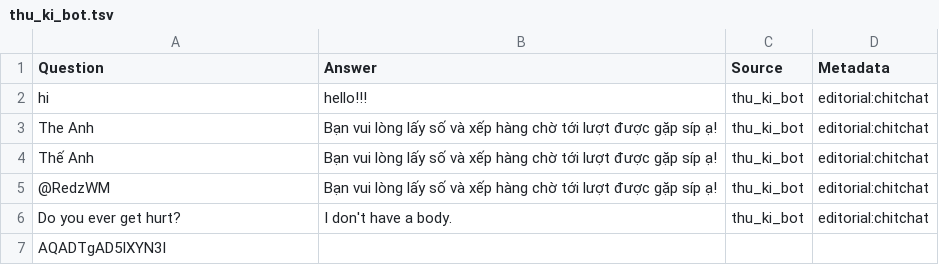
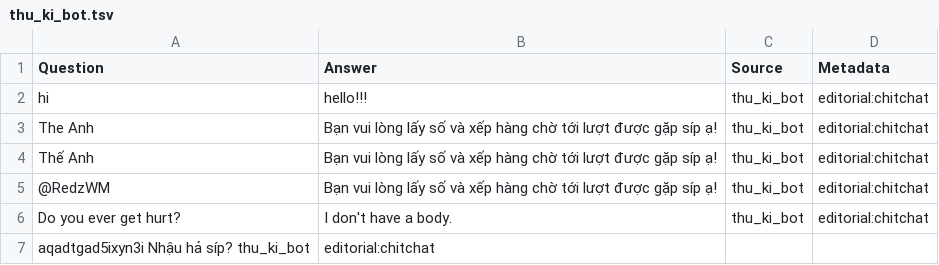
Before and after one commit to RedWM/helloworld, a TSV file: thu_ki_bot.tsv, drawn as a sheet.

Commit message:
Update thu_ki_bot.tsv

```diff
--- a/thu_ki_bot.tsv
+++ b/thu_ki_bot.tsv
@@ -6,2 +6,2 @@ Thế Anh	Bạn vui lòng lấy số và xếp hàng chờ tới lượt đượ
 Do you ever get hurt?	I don't have a body.	thu_ki_bot	editorial:chitchat
-AQADTgAD5IXYN3I
+aqadtgad5ixyn3i Nhậu hả síp?  thu_ki_bot	editorial:chitchat
```
